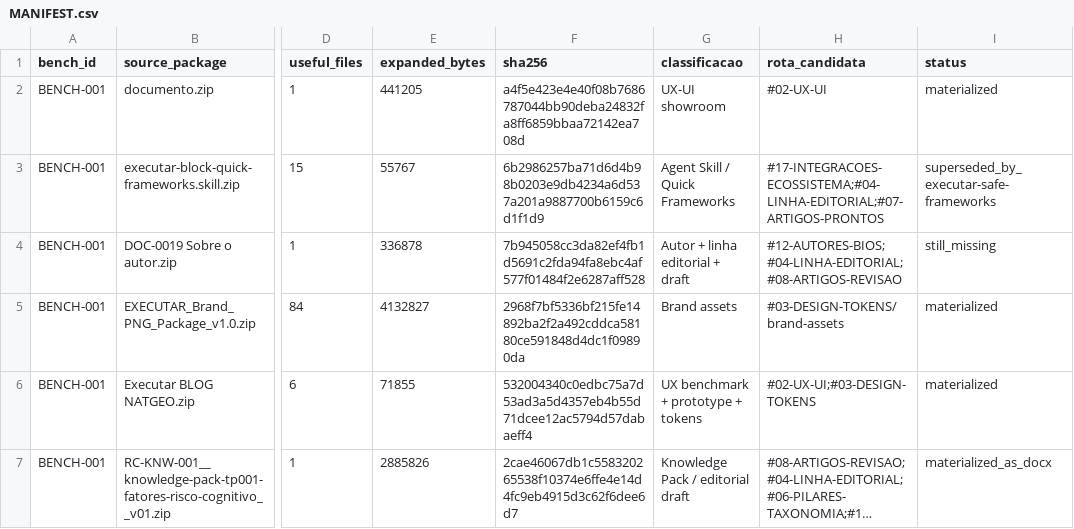
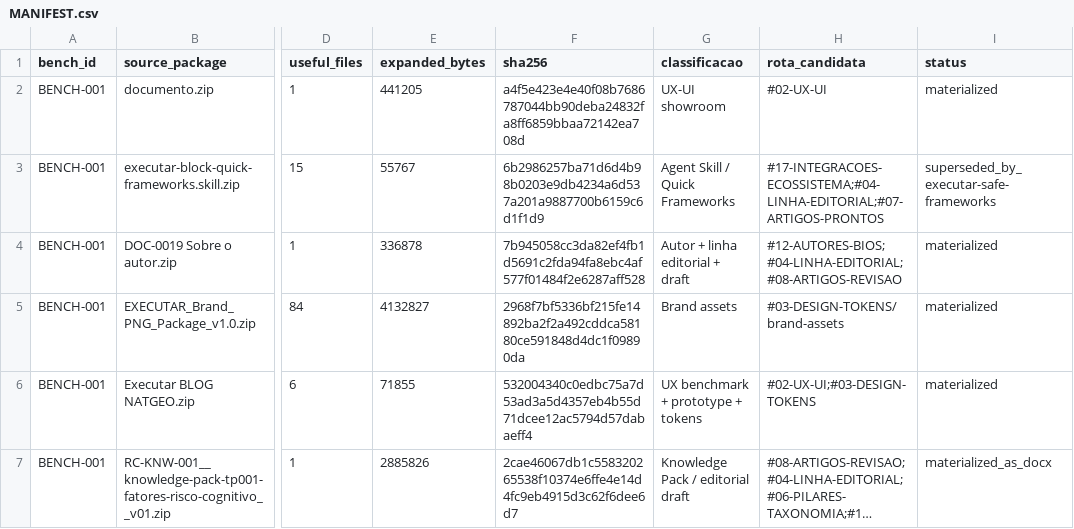
Before and after one commit to Sas-Executar/LANCAMENTO, a CSV file: D23__blueprints/Executar Blog/_benchmarks/BENCH-001/MANIFEST.csv, drawn as a sheet; only a part is shown, gaps mark what is left out; long unchanged cells end in …; the diff names each change by its address in the sheet, - before the commit and + after, or states it on an @@ line.

```diff
--- a/D23__blueprints/Executar Blog/_benchmarks/BENCH-001/MANIFEST.csv
+++ b/D23__blueprints/Executar Blog/_benchmarks/BENCH-001/MANIFEST.csv
-I4 (status): still_missing
+I4 (status): materialized
```
Also changed, not shown: D23__blueprints/Executar Blog/#23-MANIFEST-HANDOFF/MANIFEST.csv, 6 other files.
